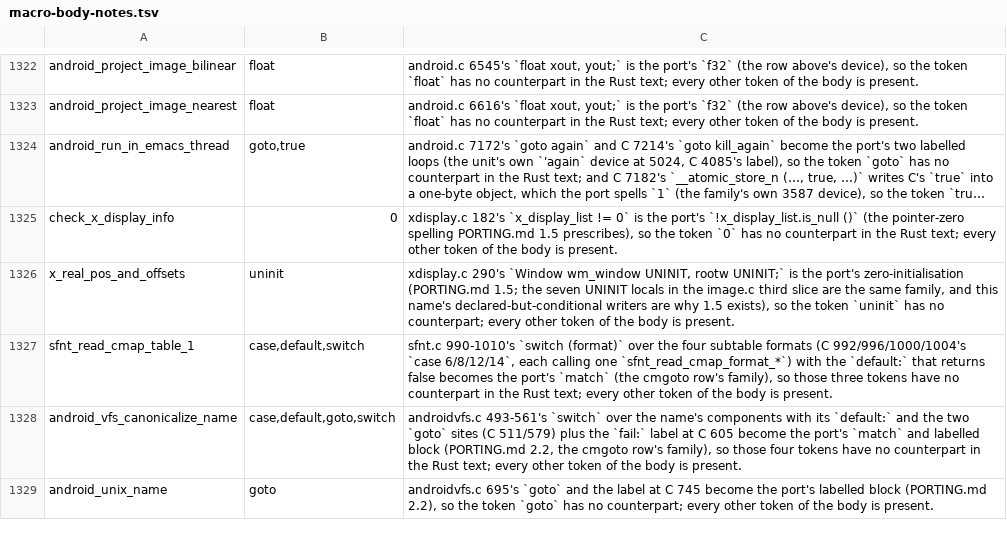
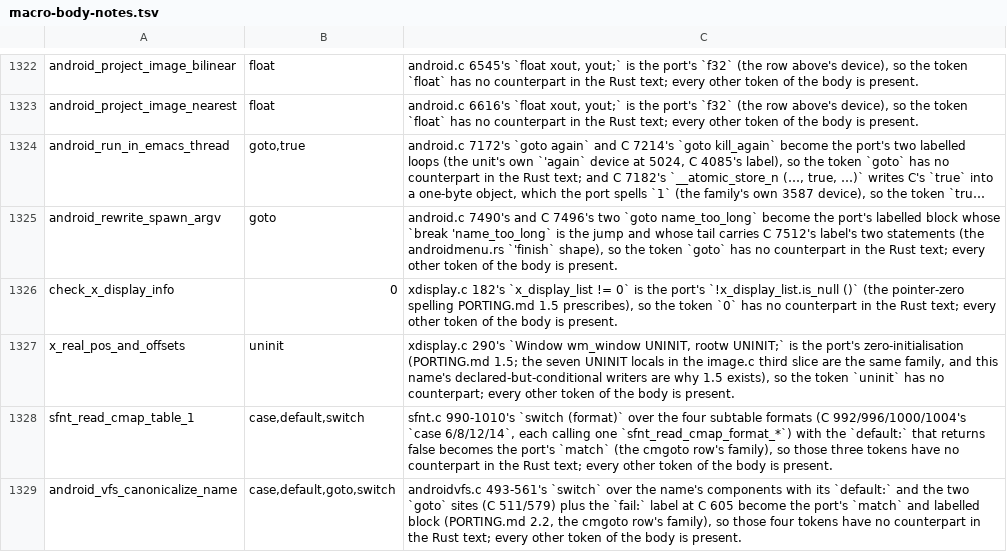
Before and after one commit to liuchong/femacs, a TSV file: docs/ports/macro-body-notes.tsv, drawn as a sheet; only a part is shown, gaps mark what is left out; the shorter side is filled out with more unchanged rows; long unchanged cells end in …; the diff names each change by its address in the sheet, - before the commit and + after, or states it on an @@ line.

Commit message:
port(android): slice 34 - the rest of the second part and the ANDROID_STUBIFY arm, closing the file (C 7299-7594)

```diff
--- a/docs/ports/macro-body-notes.tsv
+++ b/docs/ports/macro-body-notes.tsv
+row 1325: android_rewrite_spawn_argv | goto | android.c 7490's and C 7496's two `goto name_too_long` become the port's labelled block whose `break 'name_too_long` is the jump and whose tail carries C 7512's label's two statements (the androidmenu.rs `'finish` shape), so the token `goto` has no counterpart in the Rust text; every other token of the body is present.
```
Also changed, not shown: 3 other files.
